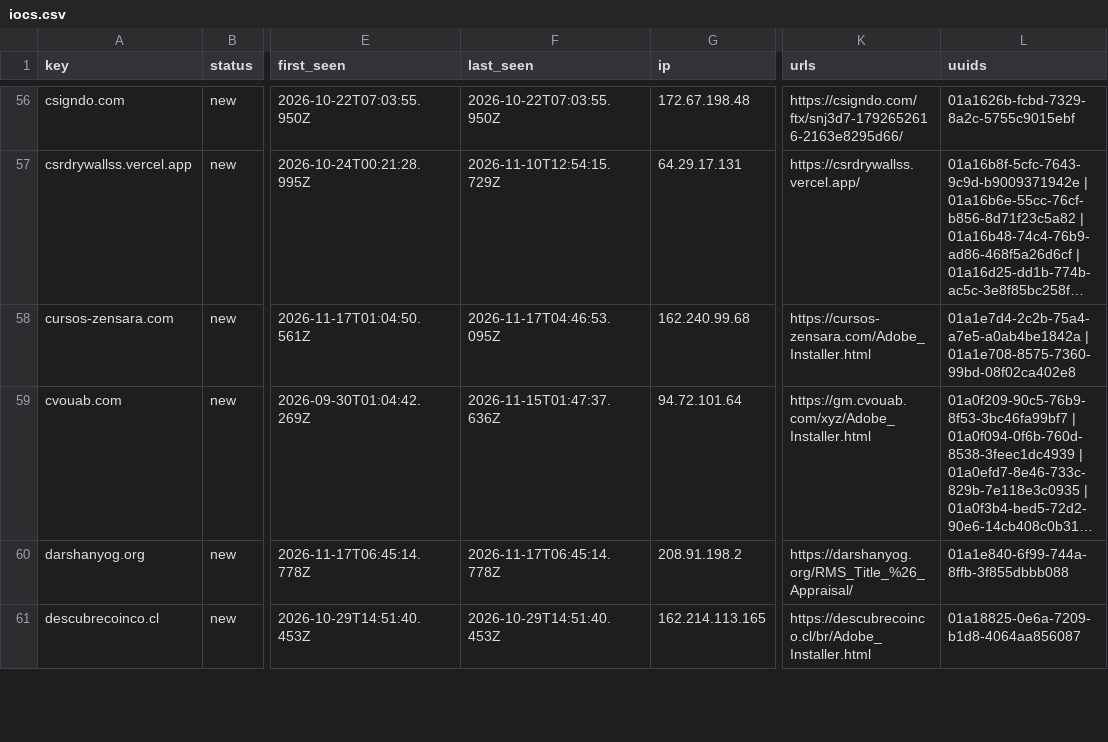
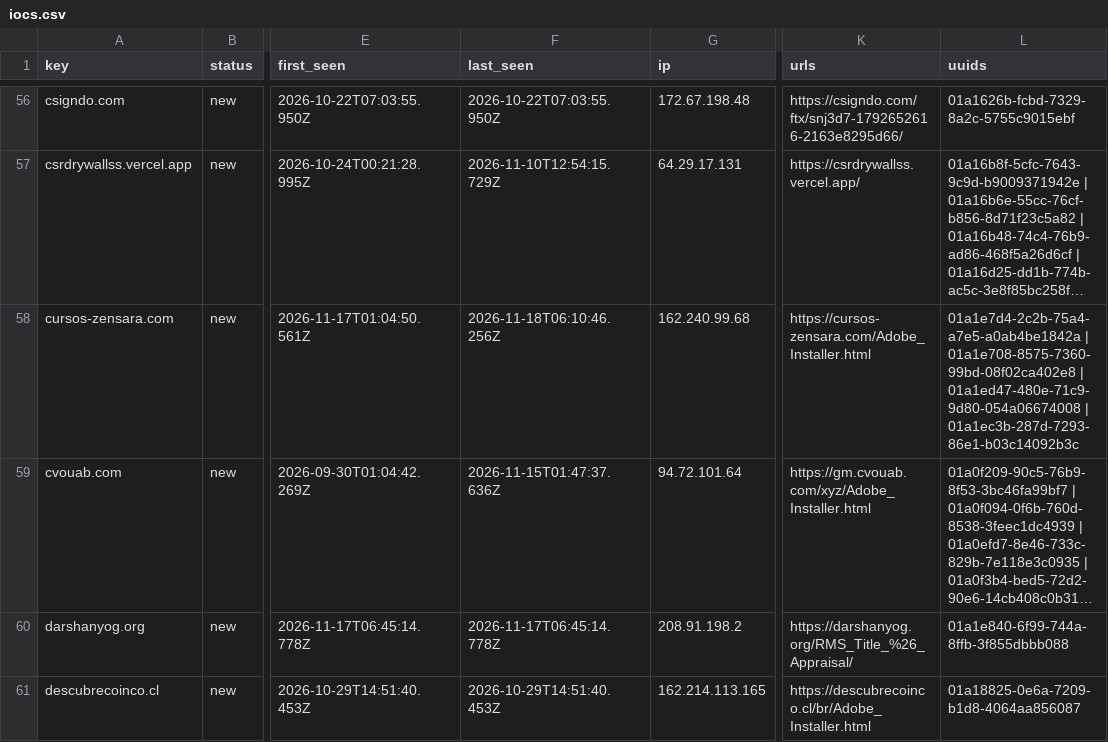
Before and after one commit to nullwhire/Csuite-collector, a CSV file: iocs.csv, drawn as a sheet; only a part is shown, gaps mark what is left out; long unchanged cells end in …; the diff covers the shown part only; the diff names each change by its address in the sheet, - before the commit and + after, or states it on an @@ line.

```diff
--- a/iocs.csv
+++ b/iocs.csv
-F58 (last_seen): 2026-11-17T04:46:53.095Z
+F58 (last_seen): 2026-11-18T06:10:46.256Z
-L58 (uuids): …| 01a1e708-8575-7360-99bd-08f02ca402e8
+L58 (uuids): …| 01a1e708-8575-7360-99bd-08f02ca402e8 | 01a1ed47-480e-71c9-9d80-054a06674008 | 01a1ec3b-287d-7293-86e1-b03c14092b3c
```
Also changed, not shown: 7 edited cells elsewhere in this file, 3 other files.
